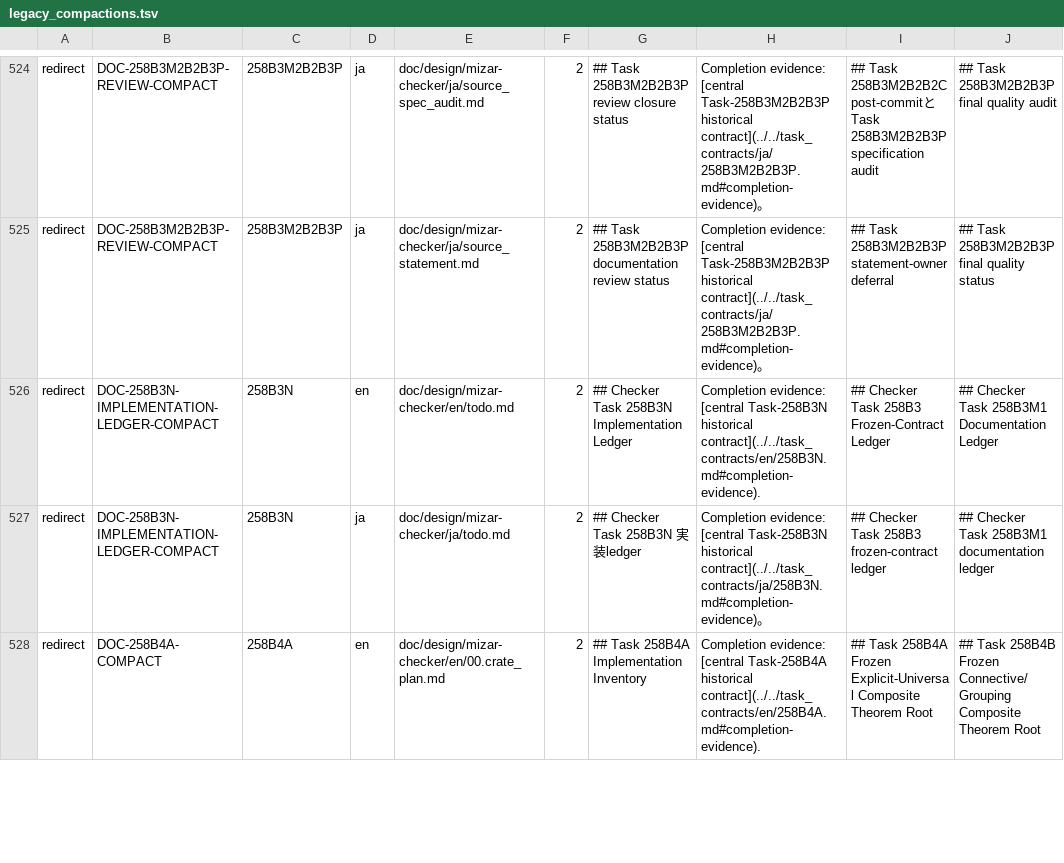
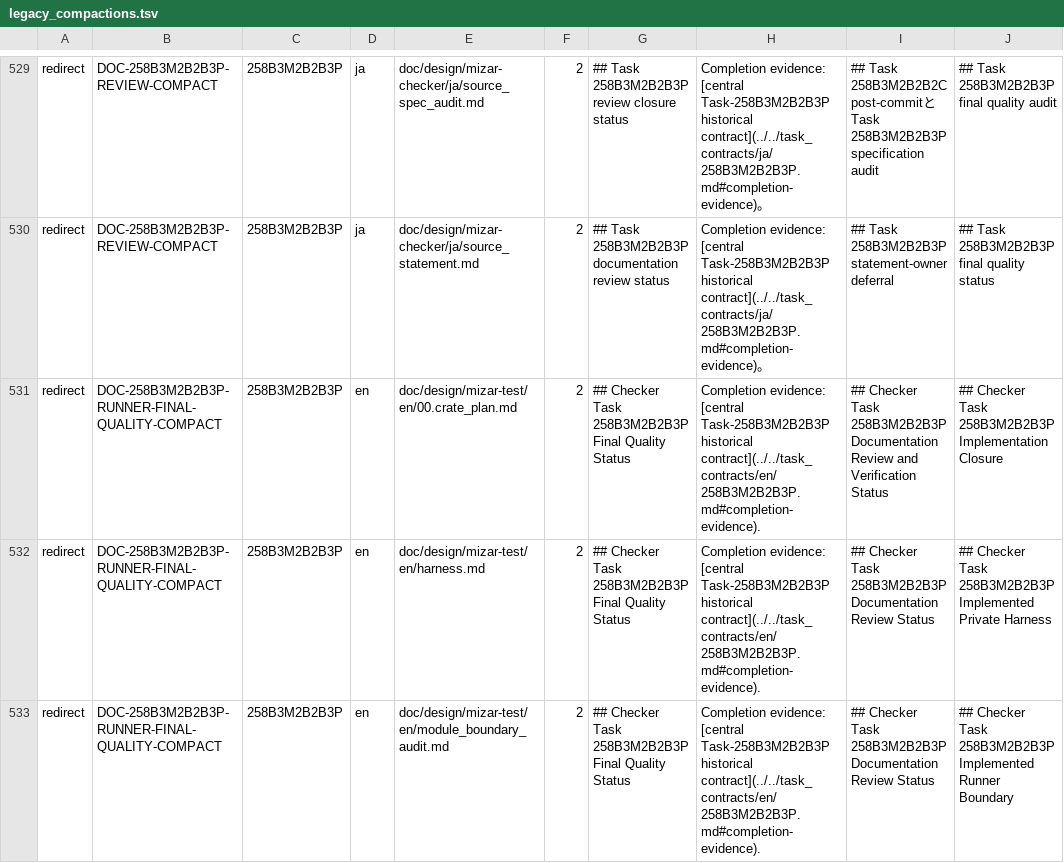
Before and after one commit to aabaa/mizar-evo, a TSV file: doc/design/task_contracts/legacy_compactions.tsv, drawn as a sheet; only a part is shown, gaps mark what is left out; the shorter side is filled out with more unchanged rows; the diff covers the shown part only.

Commit message:
docs: compact B3P runner final quality

```diff
--- a/doc/design/task_contracts/legacy_compactions.tsv
+++ b/doc/design/task_contracts/legacy_compactions.tsv
@@ -525 +530,4 @@ redirect	DOC-258B3M2B2B3P-REVIEW-COMPACT	258B3M2B2B3P	ja	doc/design/mizar-checke
 redirect	DOC-258B3M2B2B3P-REVIEW-COMPACT	258B3M2B2B3P	ja	doc/design/mizar-checker/ja/source_statement.md	2	## Task 258B3M2B2B3P documentation review status	Completion evidence: [central Task-258B3M2B2B3P historical contract](../../task_contracts/ja/258B3M2B2B3P.md#completion-evidence)。	## Task 258B3M2B2B3P statement-owner deferral	## Task 258B3M2B2B3P final quality status
+redirect	DOC-258B3M2B2B3P-RUNNER-FINAL-QUALITY-COMPACT	258B3M2B2B3P	en	doc/design/mizar-test/en/00.crate_plan.md	2	## Checker Task 258B3M2B2B3P Final Quality Status	Completion evidence: [central Task-258B3M2B2B3P historical contract](../../task_contracts/en/258B3M2B2B3P.md#completion-evidence).	## Checker Task 258B3M2B2B3P Documentation Review and Verification Status	## Checker Task 258B3M2B2B3P Implementation Closure
+redirect	DOC-258B3M2B2B3P-RUNNER-FINAL-QUALITY-COMPACT	258B3M2B2B3P	en	doc/design/mizar-test/en/harness.md	2	## Checker Task 258B3M2B2B3P Final Quality Status	Completion evidence: [central Task-258B3M2B2B3P historical contract](../../task_contracts/en/258B3M2B2B3P.md#completion-evidence).	## Checker Task 258B3M2B2B3P Documentation Review Status	## Checker Task 258B3M2B2B3P Implemented Private Harness
+redirect	DOC-258B3M2B2B3P-RUNNER-FINAL-QUALITY-COMPACT	258B3M2B2B3P	en	doc/design/mizar-test/en/module_boundary_audit.md	2	## Checker Task 258B3M2B2B3P Final Quality Status	Completion evidence: [central Task-258B3M2B2B3P historical contract](../../task_contracts/en/258B3M2B2B3P.md#completion-evidence).	## Checker Task 258B3M2B2B3P Documentation Review Status	## Checker Task 258B3M2B2B3P Implemented Runner Boundary
```
Also changed, not shown: 9 added rows elsewhere in this file, 8 other files.
